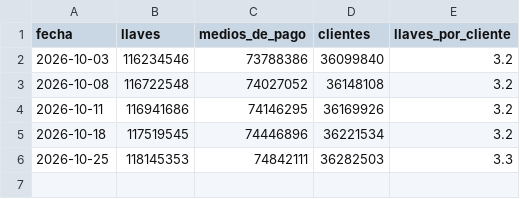
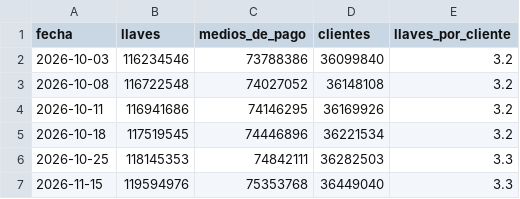
Before and after one commit to danielcastaed/breb-intelligence, a CSV file: data/breb_dice_historico.csv, drawn as a sheet; the diff names each change by its address in the sheet, - before the commit and + after, or states it on an @@ line.

```diff
--- a/data/breb_dice_historico.csv
+++ b/data/breb_dice_historico.csv
+row 7: 2026-11-15 | 119594976 | 75353768 | 36449040 | 3.3
```
Also changed, not shown: data/breb_diario_mol.csv, data/breb_dice_composicion.csv, 4 other files.
